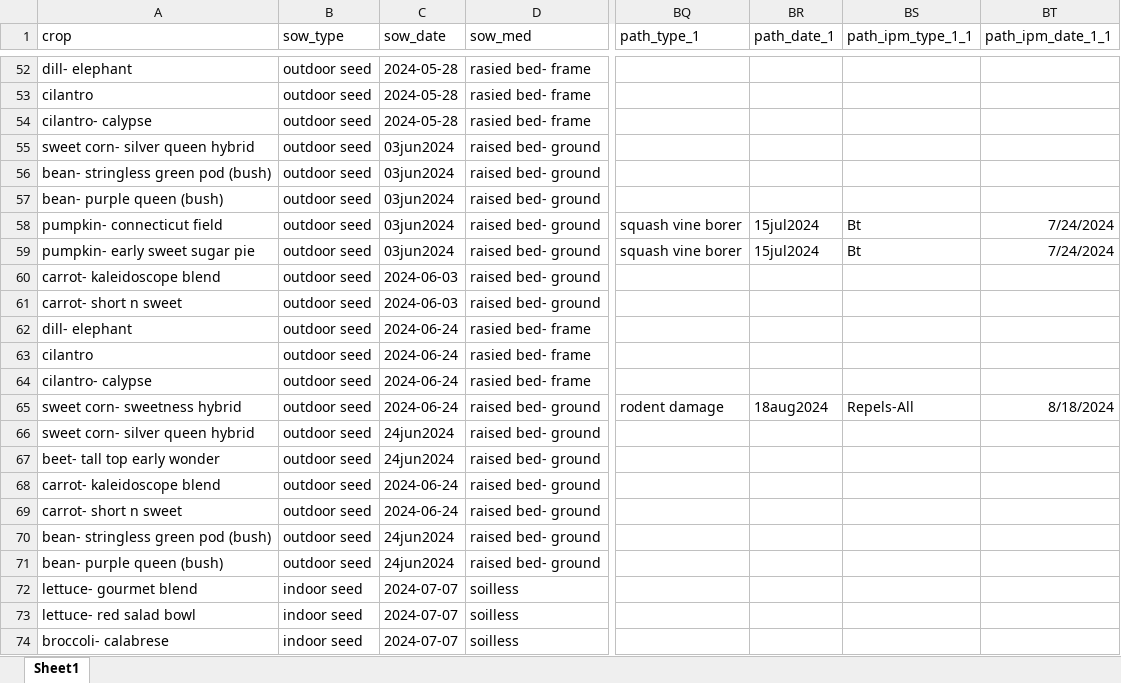
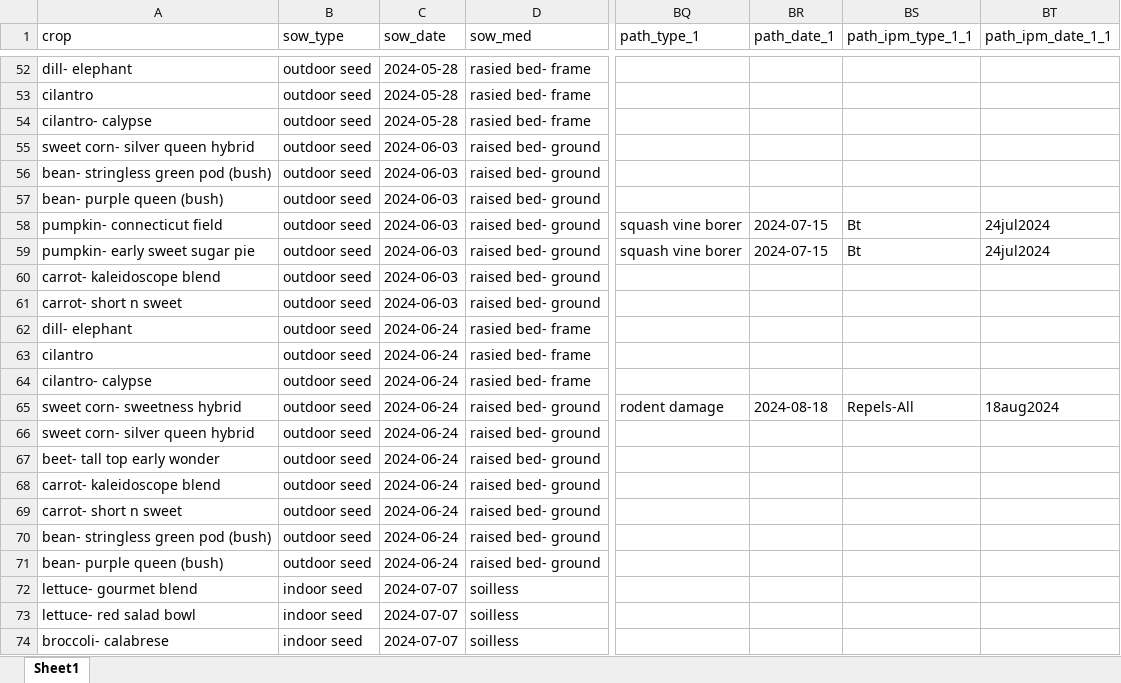
Before and after one commit to sbmorgan/The-Brosey-Farm, an Excel workbook: analytics/raw_data/tbf_market_garden_data_2024_raw.xlsx, sheet Sheet1, drawn as a sheet; only a part is shown, gaps mark what is left out; values as stored, in another font and other column widths than the file's, no borders; the diff covers the shown part only; the diff names each change by its address in the sheet, - before the commit and + after, or states it on an @@ line.

```diff
--- a/analytics/raw_data/tbf_market_garden_data_2024_raw.xlsx (sheet Sheet1)
+++ b/analytics/raw_data/tbf_market_garden_data_2024_raw.xlsx (sheet Sheet1)
-C55:C59 (sow_date): 03jun2024
+C55:C59 (sow_date): 2024-06-03
-BR58:BR59 (path_date_1): 15jul2024
+BR58:BR59 (path_date_1): 2024-07-15
-BT58:BT59 (path_ipm_date_1_1): 7/24/2024
+BT58:BT59 (path_ipm_date_1_1): 24jul2024
-BR65 (path_date_1): 18aug2024
+BR65 (path_date_1): 2024-08-18
-BT65 (path_ipm_date_1_1): 8/18/2024
+BT65 (path_ipm_date_1_1): 18aug2024
-C66:C67 (sow_date): 24jun2024
+C66:C67 (sow_date): 2024-06-24
-C70:C71 (sow_date): 24jun2024
+C70:C71 (sow_date): 2024-06-24
```
Also changed, not shown: 44 edited cells elsewhere in this sheet, 3 other files.
